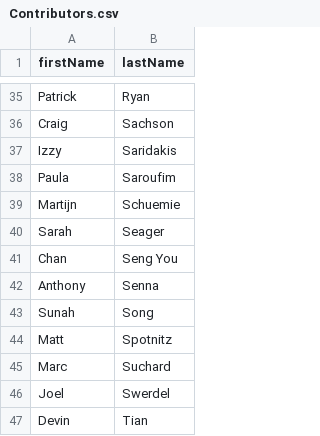
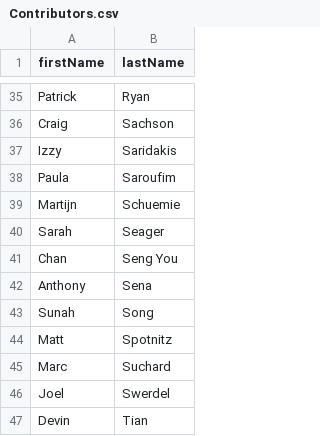
Before and after one commit to OHDSI/TheBookOfOhdsi, a CSV file: Contributors.csv, drawn as a sheet; only a part is shown, gaps mark what is left out.

```diff
--- a/Contributors.csv
+++ b/Contributors.csv
@@ -41,3 +41,3 @@ Sarah,Seager
 Chan,Seng You
-Anthony,Senna
+Anthony,Sena
 Sunah,Song
```
Also changed, not shown: 6 other files.
